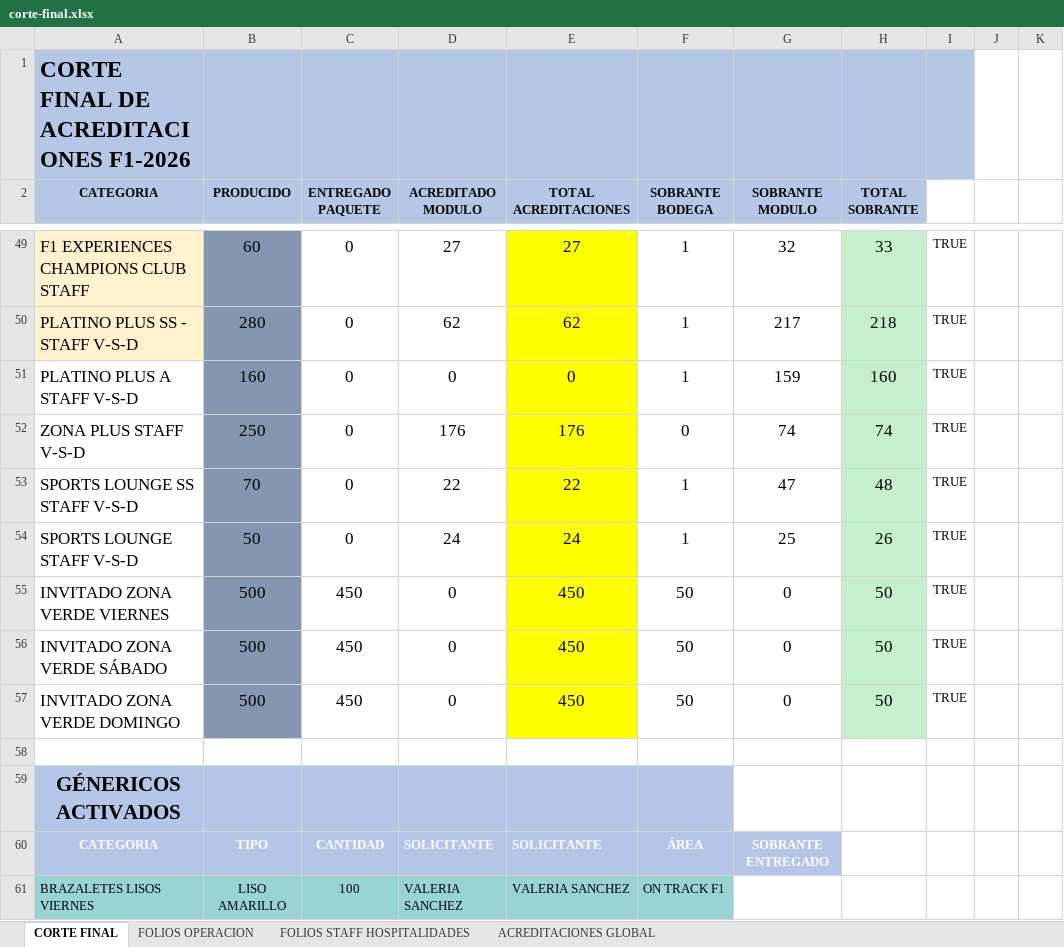
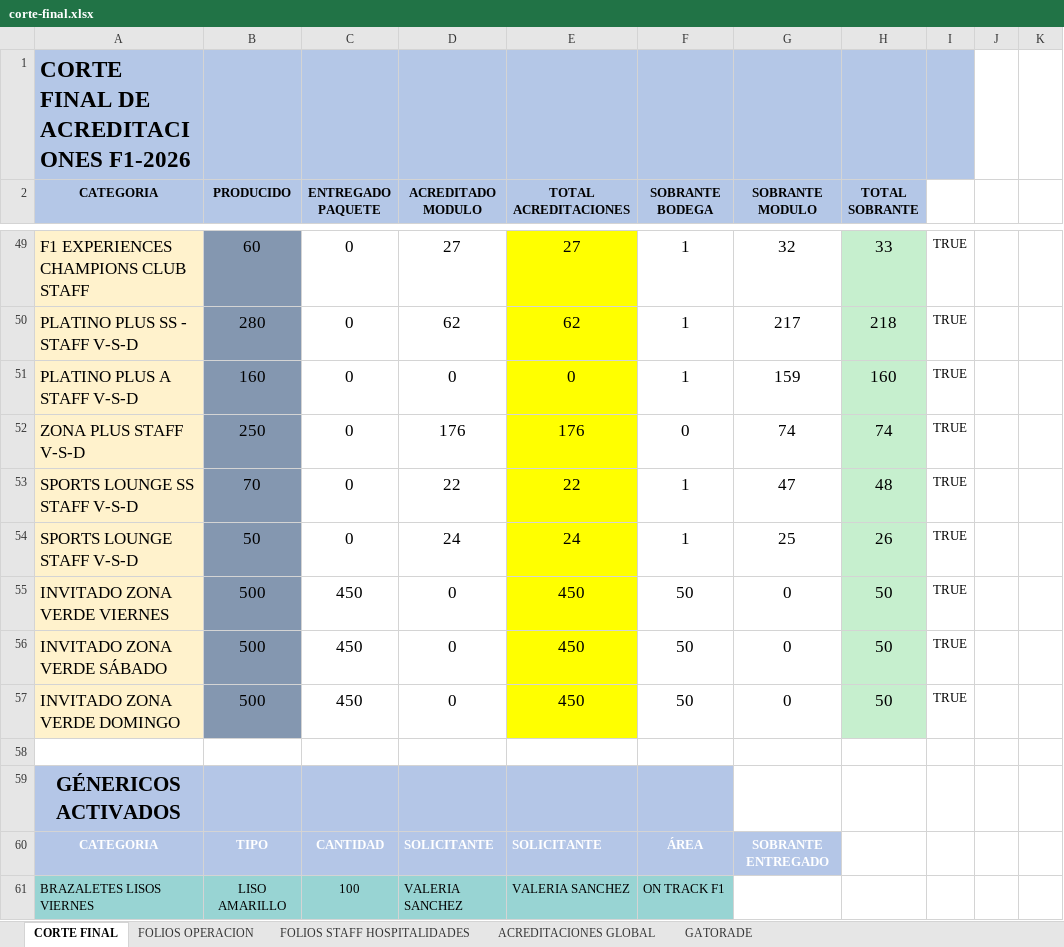
Before and after one commit to Marklord5/Formula-1, an Excel workbook: data/corte-final.xlsx, sheet CORTE FINAL, drawn as a sheet; only a part is shown, gaps mark what is left out; values as stored, in another font and other column widths than the file's, no borders; charts and pictures and conditional formats not drawn; the diff names each change by its address in the sheet, - before the commit and + after, or states it on an @@ line.

```diff
--- a/data/corte-final.xlsx (sheet CORTE FINAL)
+++ b/data/corte-final.xlsx (sheet CORTE FINAL)
+sheet tab: GATORADE
-A51:A57 fill: none
+A51:A57 fill: #FFF2CC
```
Also changed, not shown: sheet FOLIOS OPERACION, 5 other files.
